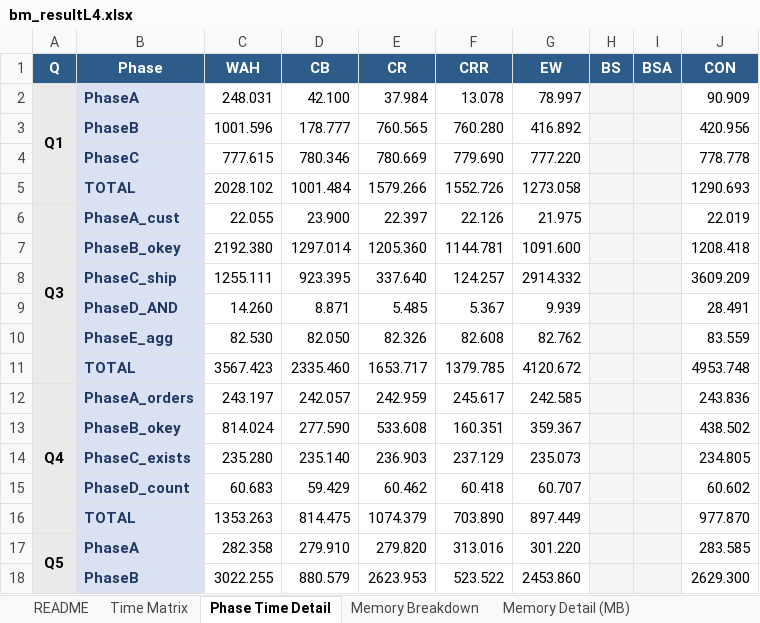
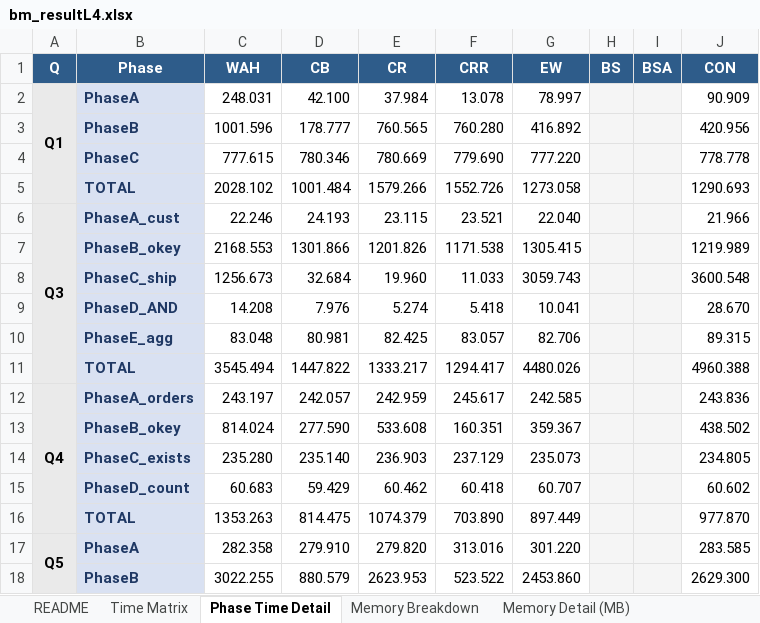
Before and after one commit to junchangwang/duckdb-DDC, an Excel workbook: bm_resultL4.xlsx, sheet Phase Time Detail, drawn as a sheet; only a part is shown; values as stored, in another font and other column widths than the file's, no borders; conditional formats not drawn; removed rows and columns are numbered as before the commit, all else as after; the diff names each change by its address in the sheet, - before the commit and + after, or states it on an @@ line.

```diff
--- a/bm_resultL4.xlsx (sheet Phase Time Detail)
+++ b/bm_resultL4.xlsx (sheet Phase Time Detail)
-row 6: Q3 | PhaseA_cust | 22.055 | 23.900 | 22.397 | 22.126 | 21.975 |  |  | 22.019
-row 7:  | PhaseB_okey | 2192.380 | 1297.014 | 1205.360 | 1144.781 | 1091.600 |  |  | 1208.418
-row 8:  | PhaseC_ship | 1255.111 | 923.395 | 337.640 | 124.257 | 2914.332 |  |  | 3609.209
-row 9:  | PhaseD_AND | 14.260 | 8.871 | 5.485 | 5.367 | 9.939 |  |  | 28.491
-row 10:  | PhaseE_agg | 82.530 | 82.050 | 82.326 | 82.608 | 82.762 |  |  | 83.559
-row 11:  | TOTAL | 3567.423 | 2335.460 | 1653.717 | 1379.785 | 4120.672 |  |  | 4953.748
+row 6: Q3 | PhaseA_cust | 22.246 | 24.193 | 23.115 | 23.521 | 22.040 |  |  | 21.966
+row 7:  | PhaseB_okey | 2168.553 | 1301.866 | 1201.826 | 1171.538 | 1305.415 |  |  | 1219.989
+row 8:  | PhaseC_ship | 1256.673 | 32.684 | 19.960 | 11.033 | 3059.743 |  |  | 3600.548
+row 9:  | PhaseD_AND | 14.208 | 7.976 | 5.274 | 5.418 | 10.041 |  |  | 28.670
+row 10:  | PhaseE_agg | 83.048 | 80.981 | 82.425 | 83.057 | 82.706 |  |  | 89.315
+row 11:  | TOTAL | 3545.494 | 1447.822 | 1333.217 | 1294.417 | 4480.026 |  |  | 4960.388
```
Also changed, not shown: sheet Time Matrix, sheet Storage Total (MB), sheet Memory Breakdown, sheet Memory Detail (MB), 3 other files.
